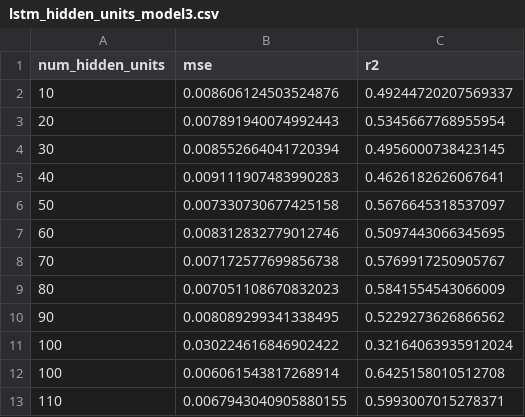
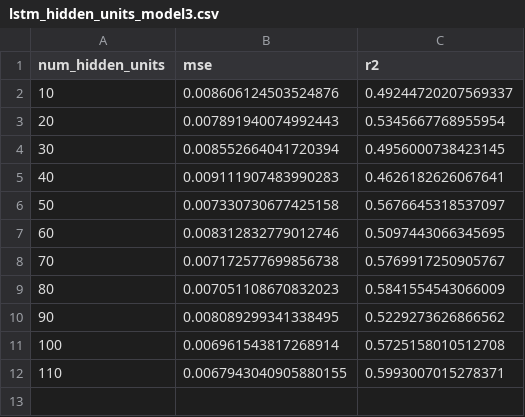
Before and after one commit to ejhusom/DeepPower, a CSV file: assets/results/lstm_hidden_units_model3.csv, drawn as a sheet.

Commit message:
Make result plots more compace

```diff
--- a/assets/results/lstm_hidden_units_model3.csv
+++ b/assets/results/lstm_hidden_units_model3.csv
@@ -10,4 +10,3 @@ num_hidden_units,mse,r2
 90,0.008089299341338495,0.5229273626866562
-100,0.030224616846902422,0.32164063935912024
-100,0.006061543817268914,0.6425158010512708
+100,0.006961543817268914,0.5725158010512708
 110,0.0067943040905880155,0.5993007015278371
```
Also changed, not shown: 4 other files.
